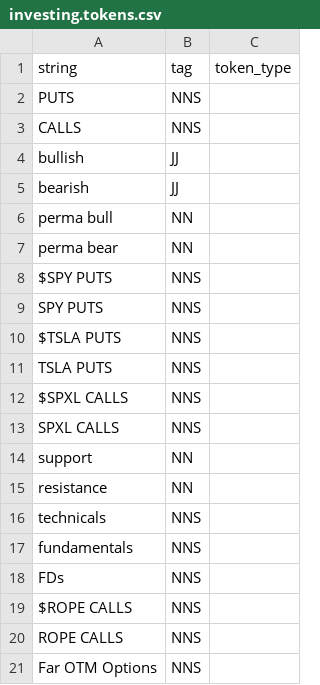
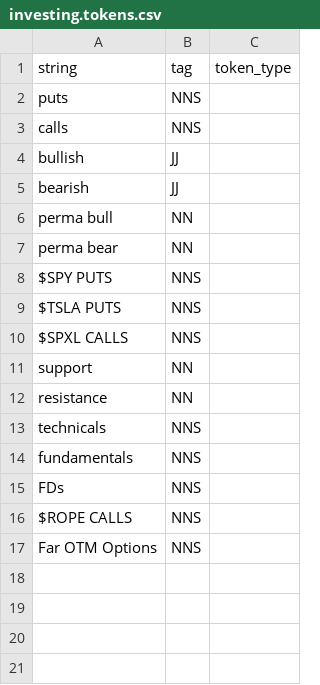
Before and after one commit to coalpha/brown-bear, a CSV file: dict/source/investing.tokens.csv, drawn as a sheet.

```diff
--- a/dict/source/investing.tokens.csv
+++ b/dict/source/investing.tokens.csv
@@ -1,4 +1,4 @@
 string,tag,token_type
-PUTS,NNS
-CALLS,NNS
+puts,NNS
+calls,NNS
 bullish,JJ
@@ -8,7 +8,4 @@ perma bear,NN
 $SPY PUTS,NNS
-SPY PUTS,NNS
 $TSLA PUTS,NNS
-TSLA PUTS,NNS
 $SPXL CALLS,NNS
-SPXL CALLS,NNS
 support,NN
@@ -19,3 +16,2 @@ FDs,NNS
 $ROPE CALLS,NNS
-ROPE CALLS,NNS
 Far OTM Options,NNS
```
Also changed, not shown: 16 other files.
